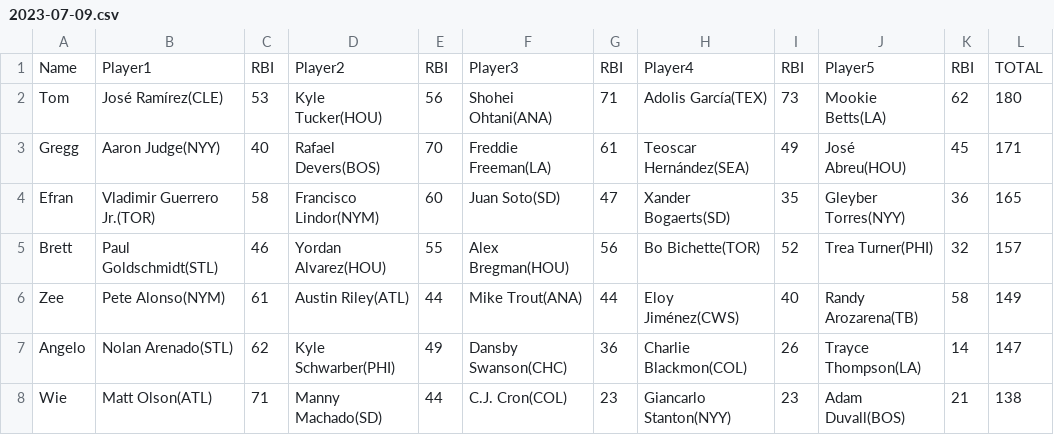
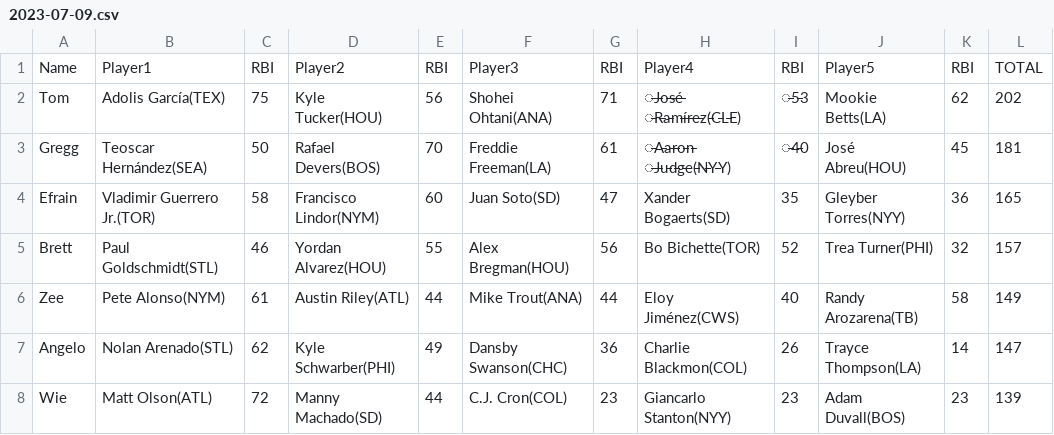
Before and after one commit to ocont/baseball, a CSV file: reports/2023-07-09.csv, drawn as a sheet.

```diff
--- a/reports/2023-07-09.csv
+++ b/reports/2023-07-09.csv
@@ -1,5 +1,5 @@
 Name,Player1,RBI,Player2,RBI,Player3,RBI,Player4,RBI,Player5,RBI,TOTAL
-Tom,José Ramírez(CLE),53,Kyle Tucker(HOU),56,Shohei Ohtani(ANA),71,Adolis García(TEX),73,Mookie Betts(LA),62,180
-Gregg,Aaron Judge(NYY),40,Rafael Devers(BOS),70,Freddie Freeman(LA),61,Teoscar Hernández(SEA),49,José Abreu(HOU),45,171
-Efran,Vladimir Guerrero Jr.(TOR),58,Francisco Lindor(NYM),60,Juan Soto(SD),47,Xander Bogaerts(SD),35,Gleyber Torres(NYY),36,165
+Tom,Adolis García(TEX),75,Kyle Tucker(HOU),56,Shohei Ohtani(ANA),71,̶J̶o̶s̶é̶ ̶R̶a̶m̶í̶r̶e̶z(̶C̶L̶E),̶5̶3,Mookie Betts(LA),62,202
+Gregg,Teoscar Hernández(SEA),50,Rafael Devers(BOS),70,Freddie Freeman(LA),61,̶A̶a̶r̶o̶n̶ ̶J̶u̶d̶g̶e(̶N̶Y̶Y),̶4̶0,José Abreu(HOU),45,181
+Efrain,Vladimir Guerrero Jr.(TOR),58,Francisco Lindor(NYM),60,Juan Soto(SD),47,Xander Bogaerts(SD),35,Gleyber Torres(NYY),36,165
 Brett,Paul Goldschmidt(STL),46,Yordan Alvarez(HOU),55,Alex Bregman(HOU),56,Bo Bichette(TOR),52,Trea Turner(PHI),32,157
@@ -7,2 +7,2 @@ Zee,Pete Alonso(NYM),61,Austin Riley(ATL),44,Mike Trout(ANA),44,Eloy Jiménez(CW
 Angelo,Nolan Arenado(STL),62,Kyle Schwarber(PHI),49,Dansby Swanson(CHC),36,Charlie Blackmon(COL),26,Trayce Thompson(LA),14,147
-Wie,Matt Olson(ATL),71,Manny Machado(SD),44,C.J. Cron(COL),23,Giancarlo Stanton(NYY),23,Adam Duvall(BOS),21,138
+Wie,Matt Olson(ATL),72,Manny Machado(SD),44,C.J. Cron(COL),23,Giancarlo Stanton(NYY),23,Adam Duvall(BOS),23,139
```
Also changed, not shown: 2 other files.
